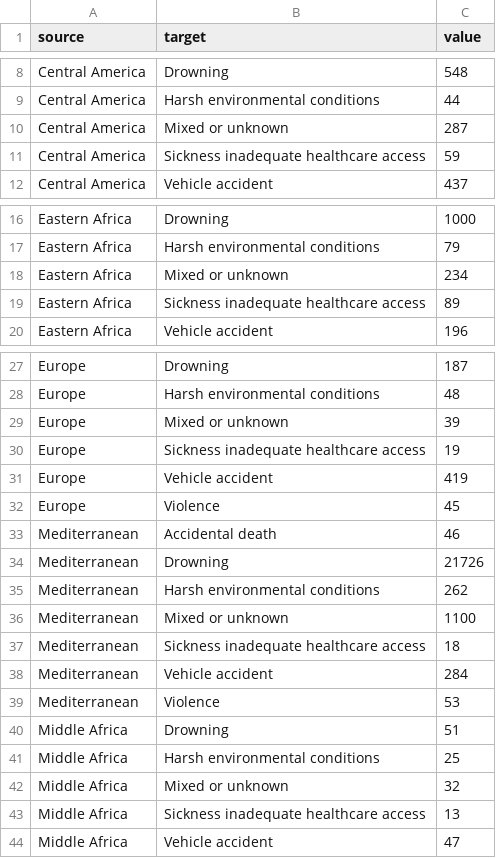
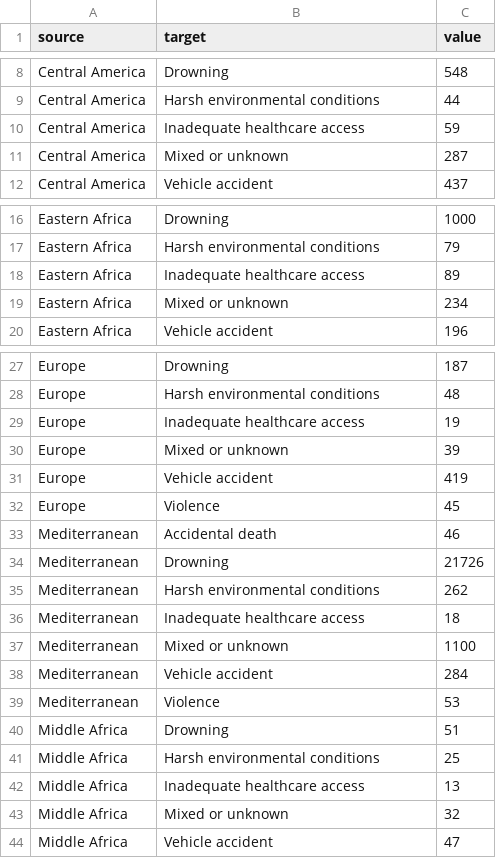
Before and after one commit to aadittambe/migrants, a CSV file: data/region_and_cause.csv, drawn as a sheet; only a part is shown, gaps mark what is left out; removed rows and columns are numbered as before the commit, all else as after; the diff covers the shown part only; the diff names each change by its address in the sheet, - before the commit and + after, or states it on an @@ line.

```diff
--- a/data/region_and_cause.csv
+++ b/data/region_and_cause.csv
+row 10: Central America | Inadequate healthcare access | 59
-row 11: Central America | Sickness inadequate healthcare access | 59
+row 18: Eastern Africa | Inadequate healthcare access | 89
-row 19: Eastern Africa | Sickness inadequate healthcare access | 89
+row 29: Europe | Inadequate healthcare access | 19
-row 30: Europe | Sickness inadequate healthcare access | 19
+row 36: Mediterranean | Inadequate healthcare access | 18
-row 37: Mediterranean | Sickness inadequate healthcare access | 18
+row 42: Middle Africa | Inadequate healthcare access | 13
-row 43: Middle Africa | Sickness inadequate healthcare access | 13
```
Also changed, not shown: 7 added rows and 7 removed rows elsewhere in this file, data/month_and_cause.csv, 4 other files.
